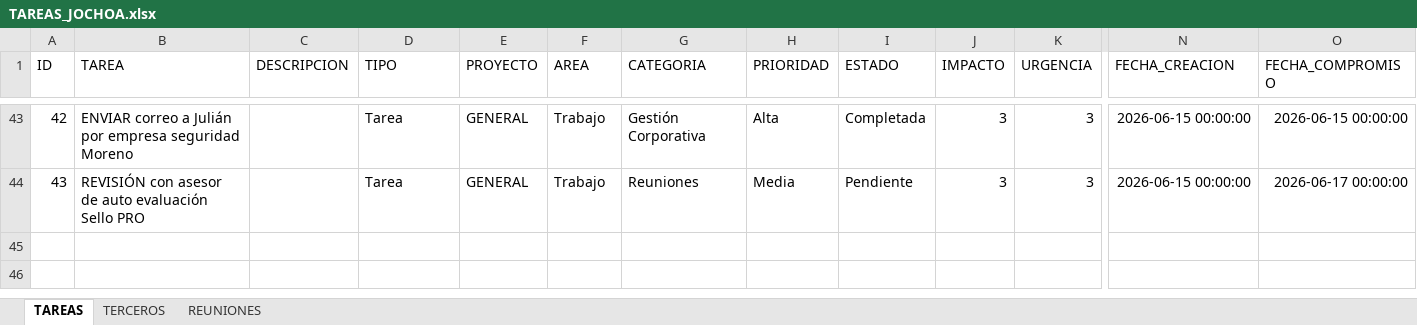
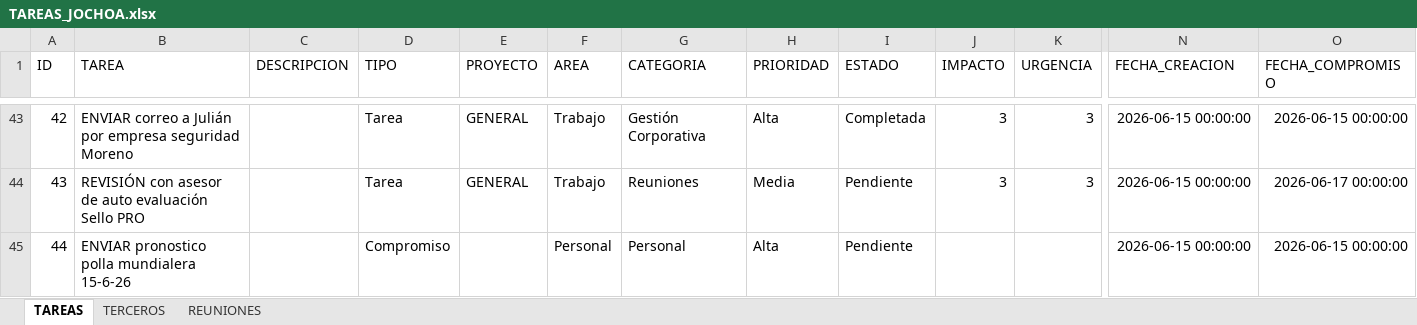
Before and after one commit to Jochoa27/jochoa-tareas, an Excel workbook: TAREAS_JOCHOA.xlsx, sheet TAREAS, drawn as a sheet; only a part is shown, gaps mark what is left out; values as stored, in another font and other column widths than the file's, no borders; rows hold the shown columns only; the diff names each change by its address in the sheet, - before the commit and + after, or states it on an @@ line.

Commit message:
update: tareas actualizadas desde app (15/06 18:41)

```diff
--- a/TAREAS_JOCHOA.xlsx (sheet TAREAS)
+++ b/TAREAS_JOCHOA.xlsx (sheet TAREAS)
+row 45: 44 | ENVIAR pronostico polla mundialera 15-6-26 |  | Compromiso |  | Personal | Personal | Alta | Pendiente |  |  | 2026-06-15 00:00:00 | 2026-06-15 00:00:00
```
